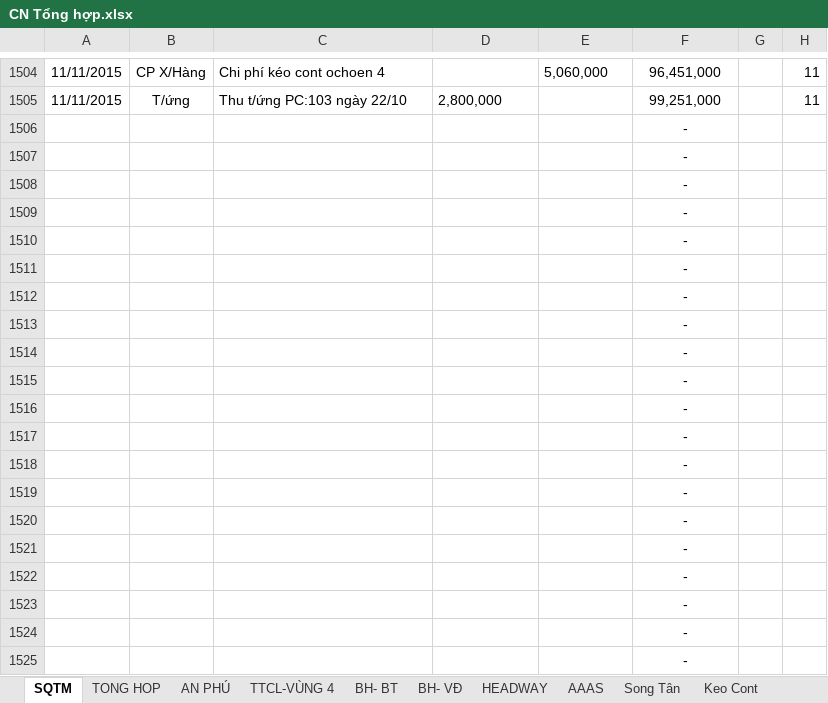
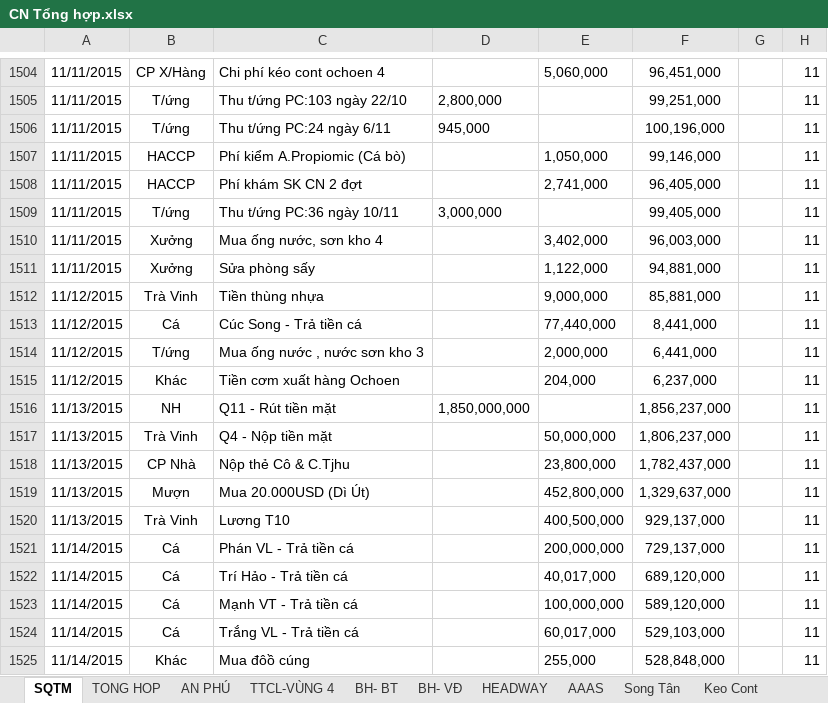
Before and after one commit to vuphuong11/02.KE-TOAN, an Excel workbook: CONG NO/CONG NO 2015/LONG AN/CN Tổng hợp.xlsx, sheet SQTM, drawn as a sheet; only a part is shown, gaps mark what is left out; the shorter side is filled out with more unchanged rows; values as stored, in another font and other column widths than the file's, no borders; the diff covers the shown part only; the diff names each change by its address in the sheet, - before the commit and + after, or states it on an @@ line.

```diff
--- a/CONG NO/CONG NO 2015/LONG AN/CN Tổng hợp.xlsx (sheet SQTM)
+++ b/CONG NO/CONG NO 2015/LONG AN/CN Tổng hợp.xlsx (sheet SQTM)
+row 1506: 11/11/2015 | T/ứng | Thu t/ứng PC:24 ngày 6/11 | 945,000 |  | 100,196,000 |  | 11
+row 1507: 11/11/2015 | HACCP | Phí kiểm A.Propiomic (Cá bò) |  | 1,050,000 | 99,146,000 |  | 11
+row 1508: 11/11/2015 | HACCP | Phí khám SK CN 2 đợt |  | 2,741,000 | 96,405,000 |  | 11
+row 1509: 11/11/2015 | T/ứng | Thu t/ứng PC:36 ngày 10/11 | 3,000,000 |  | 99,405,000 |  | 11
+row 1510: 11/11/2015 | Xưởng | Mua ống nước, sơn kho 4 |  | 3,402,000 | 96,003,000 |  | 11
+row 1511: 11/11/2015 | Xưởng | Sửa phòng sấy |  | 1,122,000 | 94,881,000 |  | 11
+row 1512: 11/12/2015 | Trà Vinh | Tiền thùng nhựa |  | 9,000,000 | 85,881,000 |  | 11
+row 1513: 11/12/2015 | Cá | Cúc Song - Trả tiền cá |  | 77,440,000 | 8,441,000 |  | 11
+row 1514: 11/12/2015 | T/ứng | Mua ống nước , nước sơn kho 3 |  | 2,000,000 | 6,441,000 |  | 11
+row 1515: 11/12/2015 | Khác | Tiền cơm xuất hàng Ochoen |  | 204,000 | 6,237,000 |  | 11
+row 1516: 11/13/2015 | NH | Q11 - Rút tiền mặt | 1,850,000,000 |  | 1,856,237,000 |  | 11
+row 1517: 11/13/2015 | Trà Vinh | Q4 - Nộp tiền mặt |  | 50,000,000 | 1,806,237,000 |  | 11
+row 1518: 11/13/2015 | CP Nhà | Nộp thẻ Cô & C.Tjhu |  | 23,800,000 | 1,782,437,000 |  | 11
+row 1519: 11/13/2015 | Mượn | Mua 20.000USD (Dì Út) |  | 452,800,000 | 1,329,637,000 |  | 11
+row 1520: 11/13/2015 | Trà Vinh | Lương T10 |  | 400,500,000 | 929,137,000 |  | 11
+row 1521: 11/14/2015 | Cá | Phán VL - Trả tiền cá |  | 200,000,000 | 729,137,000 |  | 11
+row 1522: 11/14/2015 | Cá | Trí Hảo - Trả tiền cá |  | 40,017,000 | 689,120,000 |  | 11
+row 1523: 11/14/2015 | Cá | Mạnh VT - Trả tiền cá |  | 100,000,000 | 589,120,000 |  | 11
+row 1524: 11/14/2015 | Cá | Trắng VL - Trả tiền cá |  | 60,017,000 | 529,103,000 |  | 11
+row 1525: 11/14/2015 | Khác | Mua đôồ cúng |  | 255,000 | 528,848,000 |  | 11
```
Also changed, not shown: 47 added rows, 67 removed rows and 3 edited cells elsewhere in this sheet, sheet TONG HOP, sheet HEADWAY, sheet LAI VAY, formulas that keep their value, hidden cells, CONG NO/Bang ke NL, nông lâm sản/Nam 2015/BANG KE/Tháng 11.xlsx, CONG NO/CONG NO 2015/LONG AN/No Vay EIB.xlsx, 40 other files.
